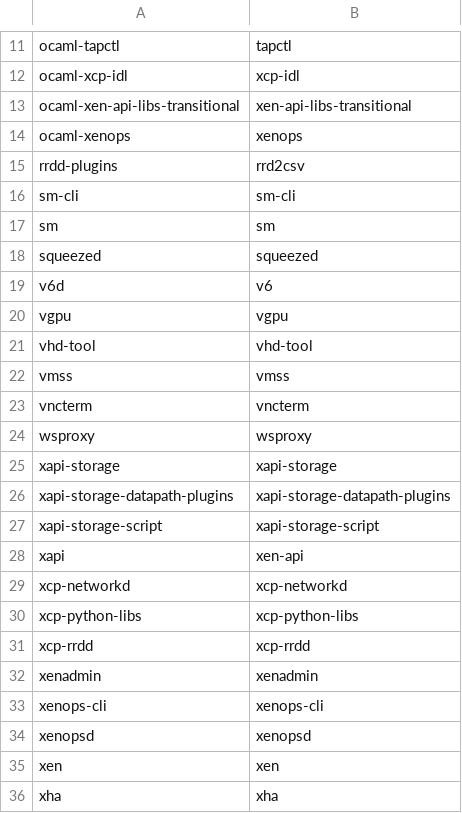
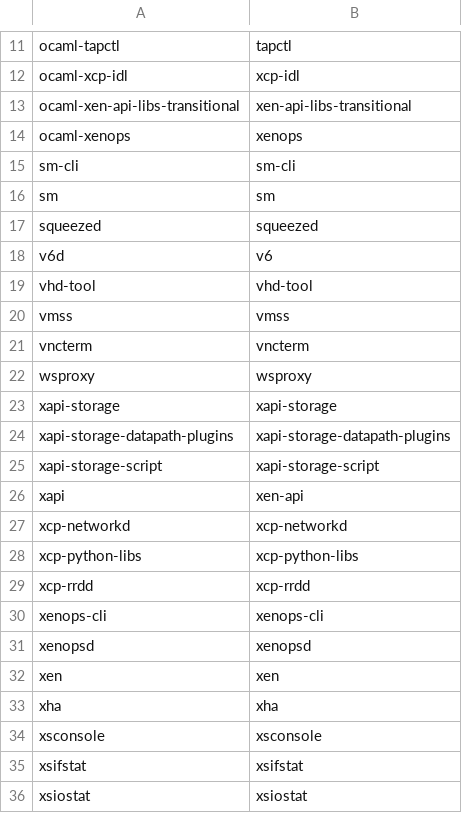
Before and after one commit to edwintorok/XSCodeChurn, a CSV file: inputs/specs.csv, drawn as a sheet; only a part is shown, gaps mark what is left out; the shorter side is filled out with more unchanged rows.

```diff
--- a/inputs/specs.csv
+++ b/inputs/specs.csv
@@ -14,3 +14,2 @@ ocaml-xen-api-libs-transitional,xen-api-libs-transitional
 ocaml-xenops,xenops
-rrdd-plugins,rrd2csv
 sm-cli,sm-cli
@@ -19,3 +18,2 @@ squeezed,squeezed
 v6d,v6
-vgpu,vgpu
 vhd-tool,vhd-tool
@@ -31,3 +29,2 @@ xcp-python-libs,xcp-python-libs
 xcp-rrdd,xcp-rrdd
-xenadmin,xenadmin
 xenops-cli,xenops-cli
```
Also changed, not shown: 7 other files.
